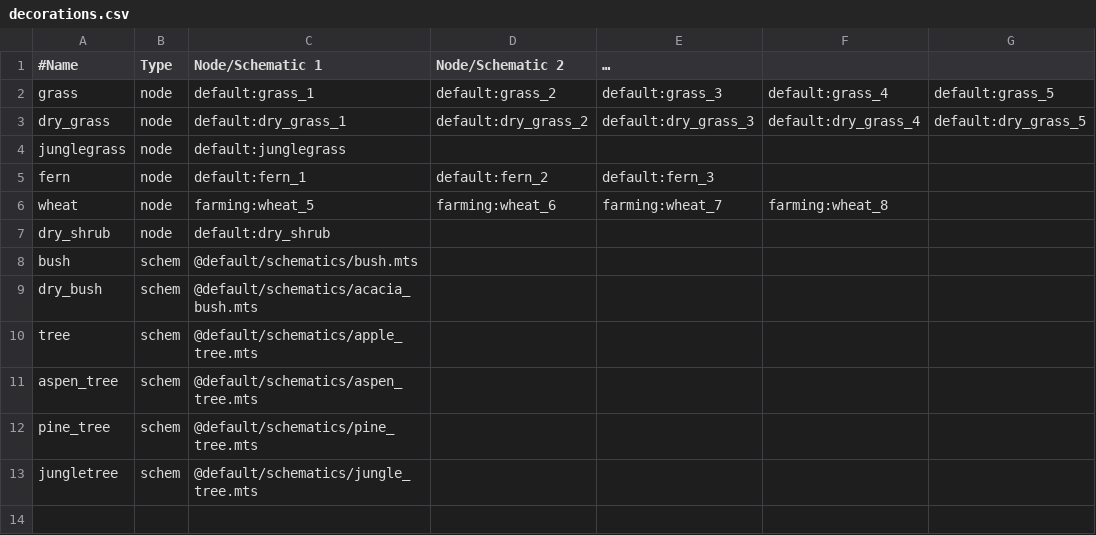
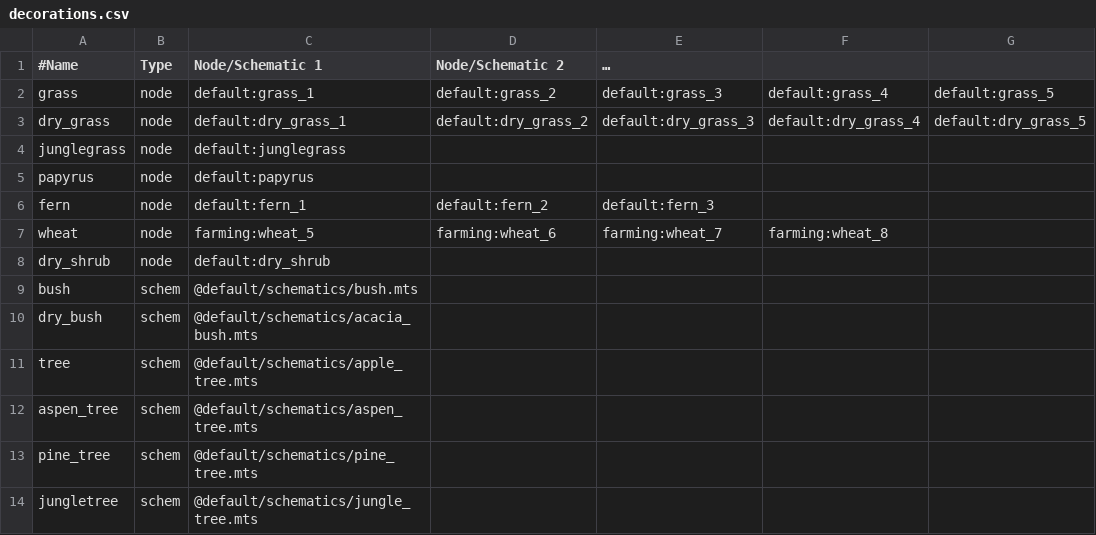
Before and after one commit to gaelysam/geo-mapgen, a CSV file: decorations.csv, drawn as a sheet; the diff names each change by its address in the sheet, - before the commit and + after, or states it on an @@ line.

```diff
--- a/decorations.csv
+++ b/decorations.csv
+row 5: papyrus | node | default:papyrus
```
Also changed, not shown: biomes.csv, 2 other files.
